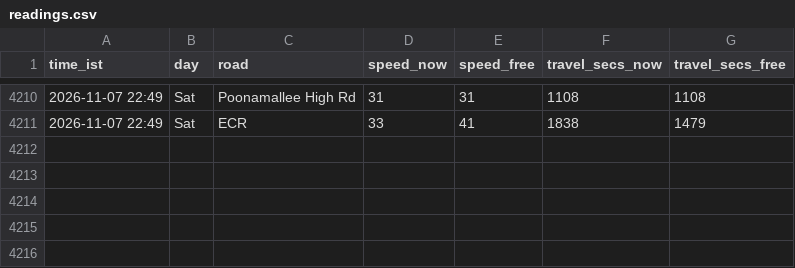
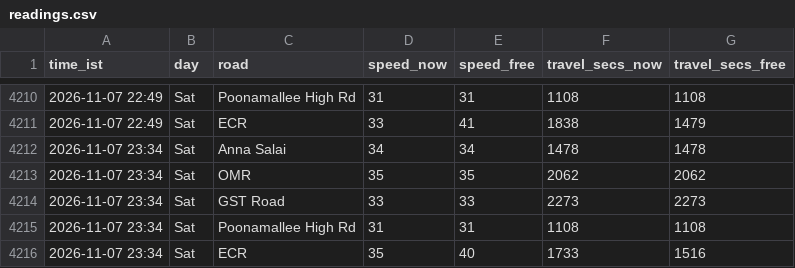
Before and after one commit to kannacodrex/chennai-traffic, a CSV file: data/readings.csv, drawn as a sheet; only a part is shown, gaps mark what is left out; the diff names each change by its address in the sheet, - before the commit and + after, or states it on an @@ line.

Commit message:
Add readings

```diff
--- a/data/readings.csv
+++ b/data/readings.csv
+row 4212: 2026-11-07 23:34 | Sat | Anna Salai | 34 | 34 | 1478 | 1478
+row 4213: 2026-11-07 23:34 | Sat | OMR | 35 | 35 | 2062 | 2062
+row 4214: 2026-11-07 23:34 | Sat | GST Road | 33 | 33 | 2273 | 2273
+row 4215: 2026-11-07 23:34 | Sat | Poonamallee High Rd | 31 | 31 | 1108 | 1108
+row 4216: 2026-11-07 23:34 | Sat | ECR | 35 | 40 | 1733 | 1516
```
